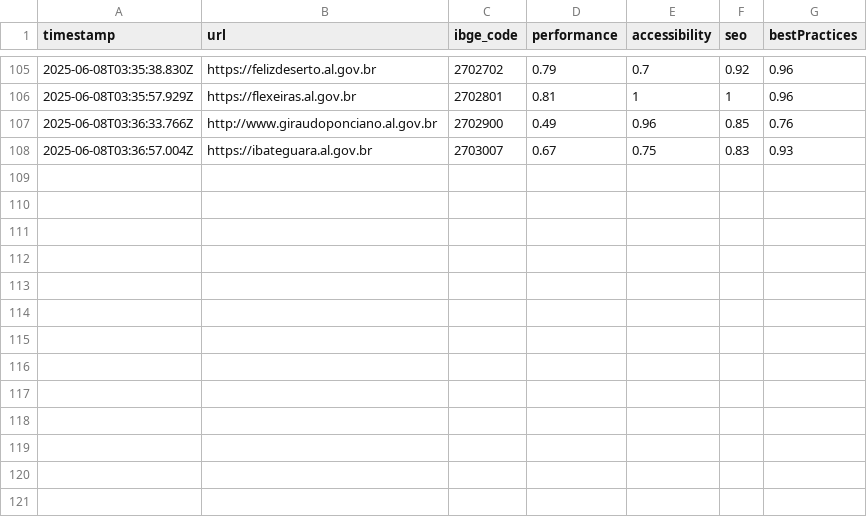
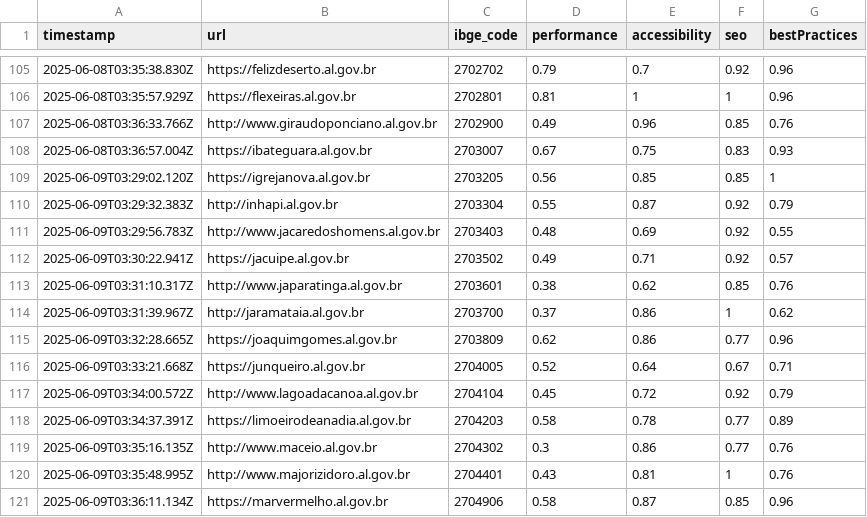
Before and after one commit to franklinbaldo/sites_prefeituras, a CSV file: data/psi-results.csv, drawn as a sheet; only a part is shown, gaps mark what is left out; the diff names each change by its address in the sheet, - before the commit and + after, or states it on an @@ line.

```diff
--- a/data/psi-results.csv
+++ b/data/psi-results.csv
+row 109: 2025-06-09T03:29:02.120Z | https://igrejanova.al.gov.br | 2703205 | 0.56 | 0.85 | 0.85 | 1
+row 110: 2025-06-09T03:29:32.383Z | http://inhapi.al.gov.br | 2703304 | 0.55 | 0.87 | 0.92 | 0.79
+row 111: 2025-06-09T03:29:56.783Z | http://www.jacaredoshomens.al.gov.br | 2703403 | 0.48 | 0.69 | 0.92 | 0.55
+row 112: 2025-06-09T03:30:22.941Z | https://jacuipe.al.gov.br | 2703502 | 0.49 | 0.71 | 0.92 | 0.57
+row 113: 2025-06-09T03:31:10.317Z | http://www.japaratinga.al.gov.br | 2703601 | 0.38 | 0.62 | 0.85 | 0.76
+row 114: 2025-06-09T03:31:39.967Z | http://jaramataia.al.gov.br | 2703700 | 0.37 | 0.86 | 1 | 0.62
+row 115: 2025-06-09T03:32:28.665Z | https://joaquimgomes.al.gov.br | 2703809 | 0.62 | 0.86 | 0.77 | 0.96
+row 116: 2025-06-09T03:33:21.668Z | https://junqueiro.al.gov.br | 2704005 | 0.52 | 0.64 | 0.67 | 0.71
+row 117: 2025-06-09T03:34:00.572Z | http://www.lagoadacanoa.al.gov.br | 2704104 | 0.45 | 0.72 | 0.92 | 0.79
+row 118: 2025-06-09T03:34:37.391Z | https://limoeirodeanadia.al.gov.br | 2704203 | 0.58 | 0.78 | 0.77 | 0.89
+row 119: 2025-06-09T03:35:16.135Z | http://www.maceio.al.gov.br | 2704302 | 0.3 | 0.86 | 0.77 | 0.76
+row 120: 2025-06-09T03:35:48.995Z | http://www.majorizidoro.al.gov.br | 2704401 | 0.43 | 0.81 | 1 | 0.76
+row 121: 2025-06-09T03:36:11.134Z | https://marvermelho.al.gov.br | 2704906 | 0.58 | 0.87 | 0.85 | 0.96
```
Also changed, not shown: 1 other file.
